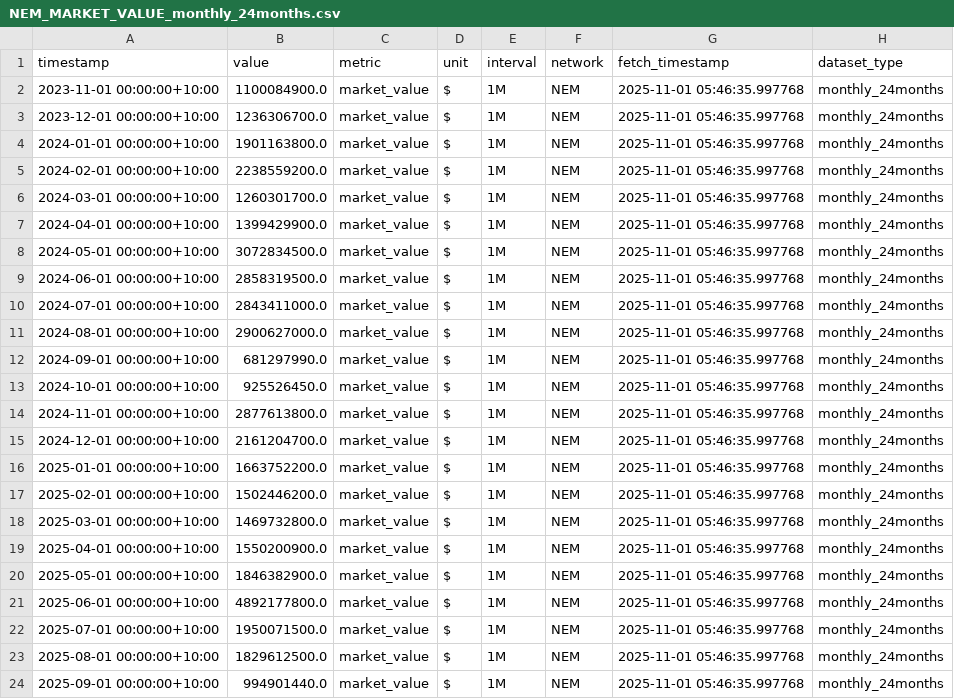
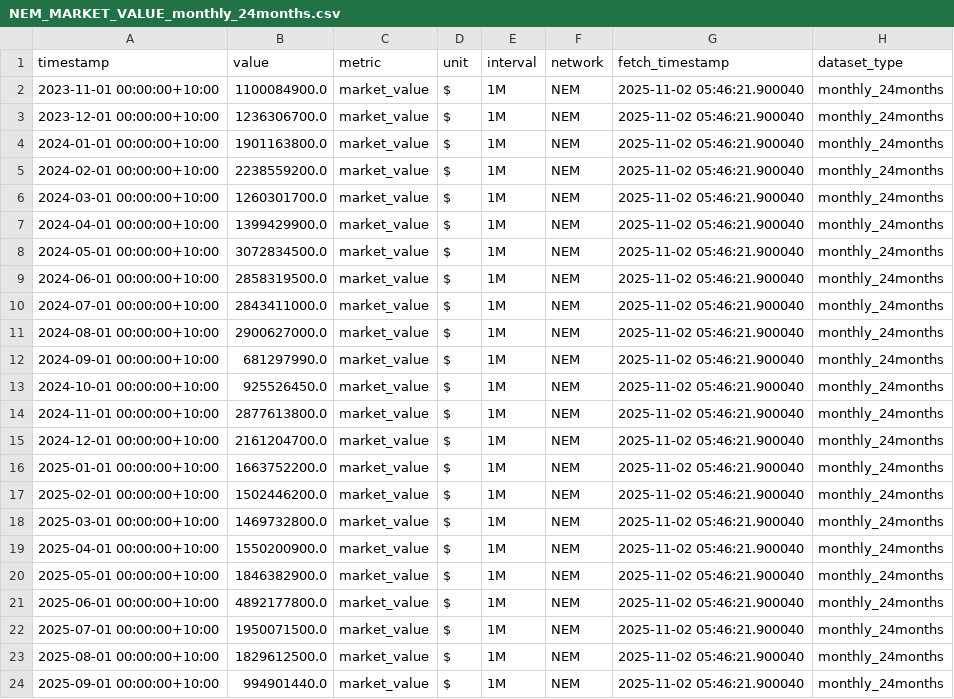
Before and after one commit to Bath1988/National_Electricity_Market_Data_Analysis, a CSV file: App/Data/NEM_MARKET_VALUE_monthly_24months.csv, drawn as a sheet.

```diff
--- a/App/Data/NEM_MARKET_VALUE_monthly_24months.csv
+++ b/App/Data/NEM_MARKET_VALUE_monthly_24months.csv
@@ -1,24 +1,24 @@
 timestamp,value,metric,unit,interval,network,fetch_timestamp,dataset_type
-2023-11-01 00:00:00+10:00,1100084900.0,market_value,$,1M,NEM,2025-11-01 05:46:35.997768,monthly_24months
-2023-12-01 00:00:00+10:00,1236306700.0,market_value,$,1M,NEM,2025-11-01 05:46:35.997768,monthly_24months
-2024-01-01 00:00:00+10:00,1901163800.0,market_value,$,1M,NEM,2025-11-01 05:46:35.997768,monthly_24months
-2024-02-01 00:00:00+10:00,2238559200.0,market_value,$,1M,NEM,2025-11-01 05:46:35.997768,monthly_24months
-2024-03-01 00:00:00+10:00,1260301700.0,market_value,$,1M,NEM,2025-11-01 05:46:35.997768,monthly_24months
-2024-04-01 00:00:00+10:00,1399429900.0,market_value,$,1M,NEM,2025-11-01 05:46:35.997768,monthly_24months
-2024-05-01 00:00:00+10:00,3072834500.0,market_value,$,1M,NEM,2025-11-01 05:46:35.997768,monthly_24months
-2024-06-01 00:00:00+10:00,2858319500.0,market_value,$,1M,NEM,2025-11-01 05:46:35.997768,monthly_24months
-2024-07-01 00:00:00+10:00,2843411000.0,market_value,$,1M,NEM,2025-11-01 05:46:35.997768,monthly_24months
-2024-08-01 00:00:00+10:00,2900627000.0,market_value,$,1M,NEM,2025-11-01 05:46:35.997768,monthly_24months
-2024-09-01 00:00:00+10:00,681297990.0,market_value,$,1M,NEM,2025-11-01 05:46:35.997768,monthly_24months
-2024-10-01 00:00:00+10:00,925526450.0,market_value,$,1M,NEM,2025-11-01 05:46:35.997768,monthly_24months
-2024-11-01 00:00:00+10:00,2877613800.0,market_value,$,1M,NEM,2025-11-01 05:46:35.997768,monthly_24months
-2024-12-01 00:00:00+10:00,2161204700.0,market_value,$,1M,NEM,2025-11-01 05:46:35.997768,monthly_24months
-2025-01-01 00:00:00+10:00,1663752200.0,market_value,$,1M,NEM,2025-11-01 05:46:35.997768,monthly_24months
-2025-02-01 00:00:00+10:00,1502446200.0,market_value,$,1M,NEM,2025-11-01 05:46:35.997768,monthly_24months
-2025-03-01 00:00:00+10:00,1469732800.0,market_value,$,1M,NEM,2025-11-01 05:46:35.997768,monthly_24months
-2025-04-01 00:00:00+10:00,1550200900.0,market_value,$,1M,NEM,2025-11-01 05:46:35.997768,monthly_24months
-2025-05-01 00:00:00+10:00,1846382900.0,market_value,$,1M,NEM,2025-11-01 05:46:35.997768,monthly_24months
-2025-06-01 00:00:00+10:00,4892177800.0,market_value,$,1M,NEM,2025-11-01 05:46:35.997768,monthly_24months
-2025-07-01 00:00:00+10:00,1950071500.0,market_value,$,1M,NEM,2025-11-01 05:46:35.997768,monthly_24months
-2025-08-01 00:00:00+10:00,1829612500.0,market_value,$,1M,NEM,2025-11-01 05:46:35.997768,monthly_24months
-2025-09-01 00:00:00+10:00,994901440.0,market_value,$,1M,NEM,2025-11-01 05:46:35.997768,monthly_24months
+2023-11-01 00:00:00+10:00,1100084900.0,market_value,$,1M,NEM,2025-11-02 05:46:21.900040,monthly_24months
+2023-12-01 00:00:00+10:00,1236306700.0,market_value,$,1M,NEM,2025-11-02 05:46:21.900040,monthly_24months
+2024-01-01 00:00:00+10:00,1901163800.0,market_value,$,1M,NEM,2025-11-02 05:46:21.900040,monthly_24months
+2024-02-01 00:00:00+10:00,2238559200.0,market_value,$,1M,NEM,2025-11-02 05:46:21.900040,monthly_24months
+2024-03-01 00:00:00+10:00,1260301700.0,market_value,$,1M,NEM,2025-11-02 05:46:21.900040,monthly_24months
+2024-04-01 00:00:00+10:00,1399429900.0,market_value,$,1M,NEM,2025-11-02 05:46:21.900040,monthly_24months
+2024-05-01 00:00:00+10:00,3072834500.0,market_value,$,1M,NEM,2025-11-02 05:46:21.900040,monthly_24months
+2024-06-01 00:00:00+10:00,2858319500.0,market_value,$,1M,NEM,2025-11-02 05:46:21.900040,monthly_24months
+2024-07-01 00:00:00+10:00,2843411000.0,market_value,$,1M,NEM,2025-11-02 05:46:21.900040,monthly_24months
+2024-08-01 00:00:00+10:00,2900627000.0,market_value,$,1M,NEM,2025-11-02 05:46:21.900040,monthly_24months
+2024-09-01 00:00:00+10:00,681297990.0,market_value,$,1M,NEM,2025-11-02 05:46:21.900040,monthly_24months
+2024-10-01 00:00:00+10:00,925526450.0,market_value,$,1M,NEM,2025-11-02 05:46:21.900040,monthly_24months
+2024-11-01 00:00:00+10:00,2877613800.0,market_value,$,1M,NEM,2025-11-02 05:46:21.900040,monthly_24months
+2024-12-01 00:00:00+10:00,2161204700.0,market_value,$,1M,NEM,2025-11-02 05:46:21.900040,monthly_24months
+2025-01-01 00:00:00+10:00,1663752200.0,market_value,$,1M,NEM,2025-11-02 05:46:21.900040,monthly_24months
+2025-02-01 00:00:00+10:00,1502446200.0,market_value,$,1M,NEM,2025-11-02 05:46:21.900040,monthly_24months
+2025-03-01 00:00:00+10:00,1469732800.0,market_value,$,1M,NEM,2025-11-02 05:46:21.900040,monthly_24months
+2025-04-01 00:00:00+10:00,1550200900.0,market_value,$,1M,NEM,2025-11-02 05:46:21.900040,monthly_24months
+2025-05-01 00:00:00+10:00,1846382900.0,market_value,$,1M,NEM,2025-11-02 05:46:21.900040,monthly_24months
+2025-06-01 00:00:00+10:00,4892177800.0,market_value,$,1M,NEM,2025-11-02 05:46:21.900040,monthly_24months
+2025-07-01 00:00:00+10:00,1950071500.0,market_value,$,1M,NEM,2025-11-02 05:46:21.900040,monthly_24months
+2025-08-01 00:00:00+10:00,1829612500.0,market_value,$,1M,NEM,2025-11-02 05:46:21.900040,monthly_24months
+2025-09-01 00:00:00+10:00,994901440.0,market_value,$,1M,NEM,2025-11-02 05:46:21.900040,monthly_24months
```
Also changed, not shown: App/Data/NEM_MARKET_VALUE_fivemin_1week.csv, App/Data/NEM_MARKET_VALUE_hourly_1month.csv, 9 other files.
